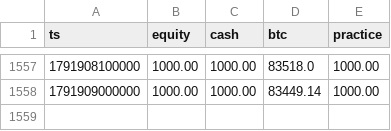
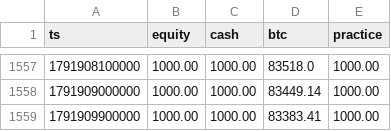
Before and after one commit to EricsonArt/ai-trading-bot, a CSV file: data/equity.csv, drawn as a sheet; only a part is shown, gaps mark what is left out.

```diff
--- a/data/equity.csv
+++ b/data/equity.csv
@@ -1558 +1558,2 @@ ts,equity,cash,btc,practice
 1791909000000,1000.00,1000.00,83449.14,1000.00
+1791909900000,1000.00,1000.00,83383.41,1000.00
```
Also changed, not shown: 2 other files.
